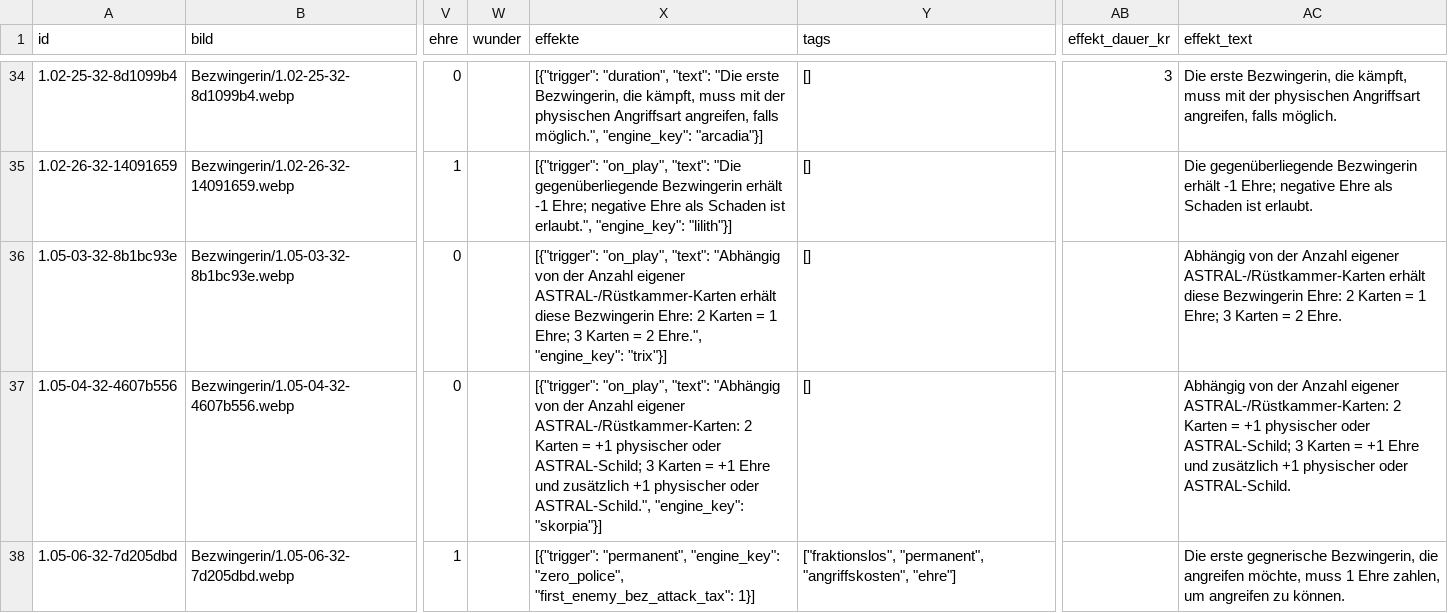
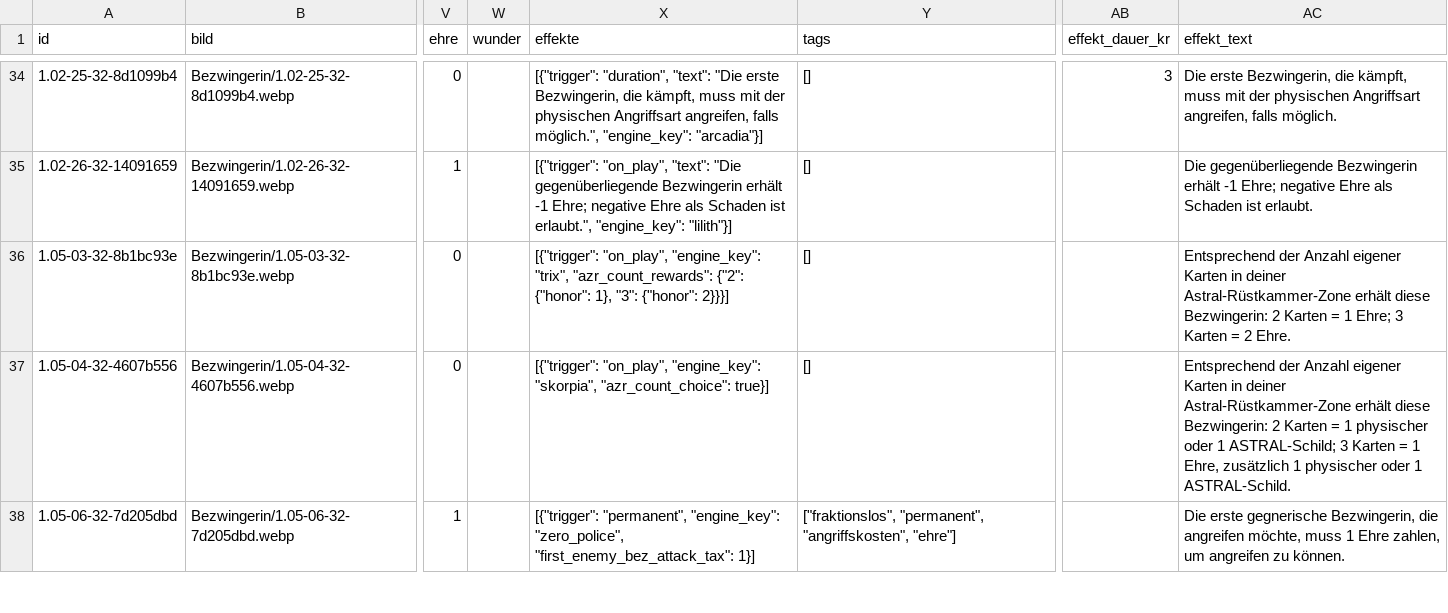
Before and after one commit to stu235965-byte/5Goddesses-Zufallsgenerator, a CSV file: karten_daten.csv, drawn as a sheet; only a part is shown, gaps mark what is left out; the diff covers the shown part only; the diff names each change by its address in the sheet, - before the commit and + after, or states it on an @@ line.

```diff
--- a/karten_daten.csv
+++ b/karten_daten.csv
-X36 (effekte): [{"trigger": "on_play", "text": "Abhängig von der Anzahl eigener ASTRAL-/Rüstkammer-Karten erhält diese Bezwingerin Ehre: 2 Karten = 1 Ehre; 3 Karten = 2 Ehre.", "engine_key": "trix"}]
+X36 (effekte): [{"trigger": "on_play", "engine_key": "trix", "azr_count_rewards": {"2": {"honor": 1}, "3": {"honor": 2}}}]
-AC36 (effekt_text): Abhängig von der Anzahl eigener ASTRAL-/Rüstkammer-Karten erhält diese Bezwingerin Ehre: 2 Karten…
+AC36 (effekt_text): Entsprechend der Anzahl eigener Karten in deiner Astral-Rüstkammer-Zone erhält diese Bezwingerin: 2 Karten…
-X37 (effekte): [{"trigger": "on_play", "text": "Abhängig von der Anzahl eigener ASTRAL-/Rüstkammer-Karten: 2 Karten = +1 physischer oder ASTRAL-Schild; 3 Karten = +1 Ehre und zusätzlich +1 physischer oder ASTRAL-Schild.", "engine_key": "skorpia"}]
+X37 (effekte): [{"trigger": "on_play", "engine_key": "skorpia", "azr_count_choice": true}]
-AC37 (effekt_text): Abhängig von der Anzahl eigener ASTRAL-/Rüstkammer-Karten: 2 Karten = +1 physischer oder ASTRAL-Schild; 3 Karten = +1 Ehre und zusätzlich +1 physischer oder ASTRAL-Schild.
+AC37 (effekt_text): Entsprechend der Anzahl eigener Karten in deiner Astral-Rüstkammer-Zone erhält diese Bezwingerin: 2 Karten = 1 physischer oder 1 ASTRAL-Schild; 3 Karten = 1 Ehre, zusätzlich 1 physischer oder 1 ASTRAL-Schild.
```
Also changed, not shown: 22 edited cells elsewhere in this file, 8 other files.
